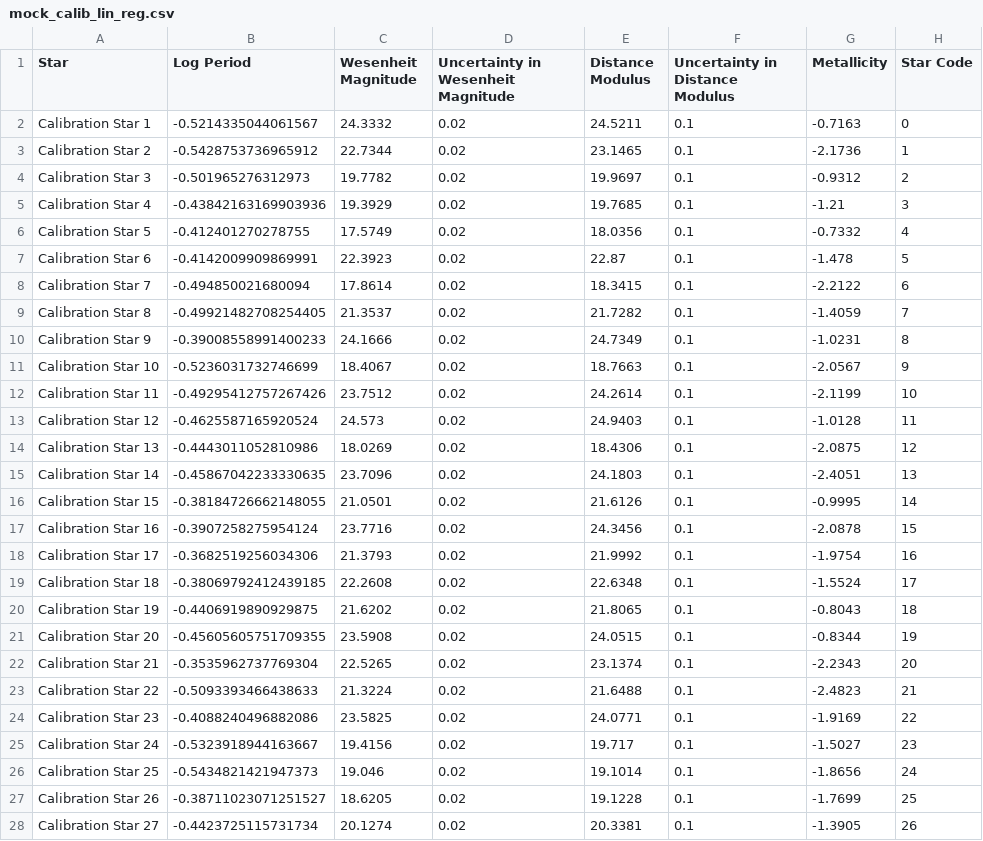
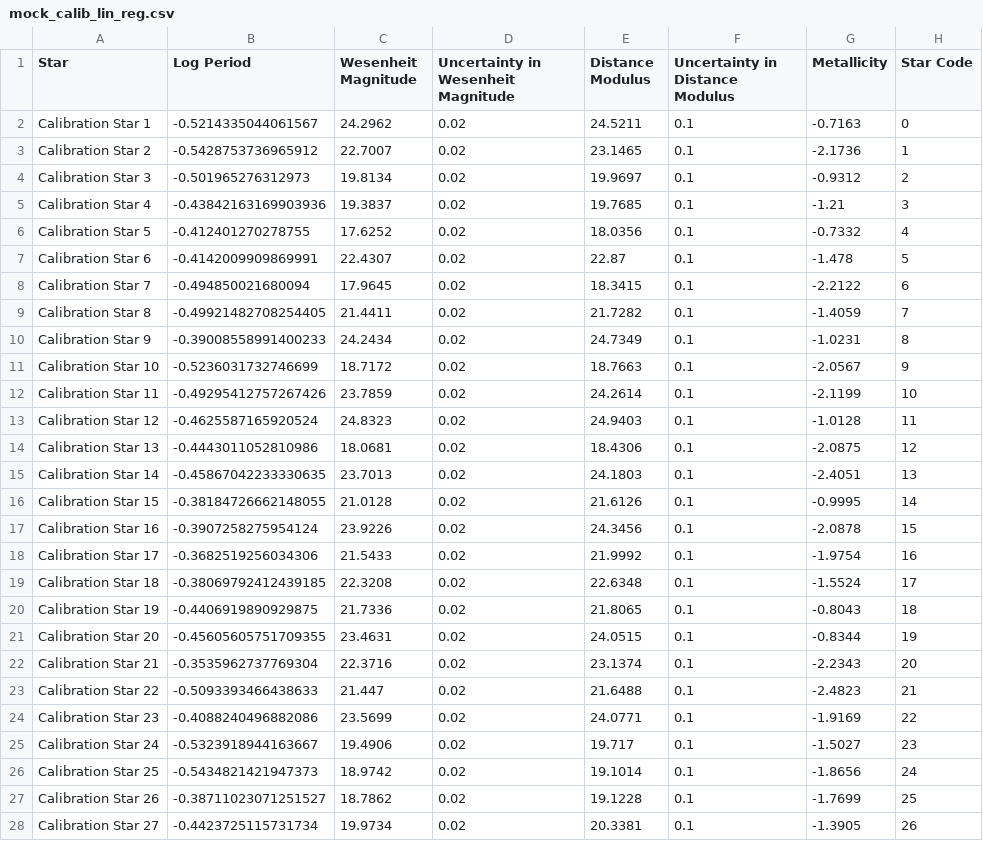
Before and after one commit to pranav-nagarajan/Variable-Stars, a CSV file: Monte Carlo/mock_calib_lin_reg.csv, drawn as a sheet; only a part is shown; the diff covers the shown part only.

Commit message:
Restoring intrinsic scatter in calibration stars

```diff
--- a/Monte Carlo/mock_calib_lin_reg.csv
+++ b/Monte Carlo/mock_calib_lin_reg.csv
@@ -1,28 +1,28 @@
 Star,Log Period,Wesenheit Magnitude,Uncertainty in Wesenheit Magnitude,Distance Modulus,Uncertainty in Distance Modulus,Metallicity,Star Code
-Calibration Star 1,-0.5214335044061567,24.3332,0.02,24.5211,0.1,-0.7163,0
-Calibration Star 2,-0.5428753736965912,22.7344,0.02,23.1465,0.1,-2.1736,1
-Calibration Star 3,-0.501965276312973,19.7782,0.02,19.9697,0.1,-0.9312,2
-Calibration Star 4,-0.43842163169903936,19.3929,0.02,19.7685,0.1,-1.21,3
-Calibration Star 5,-0.412401270278755,17.5749,0.02,18.0356,0.1,-0.7332,4
-Calibration Star 6,-0.4142009909869991,22.3923,0.02,22.87,0.1,-1.478,5
-Calibration Star 7,-0.494850021680094,17.8614,0.02,18.3415,0.1,-2.2122,6
-Calibration Star 8,-0.49921482708254405,21.3537,0.02,21.7282,0.1,-1.4059,7
-Calibration Star 9,-0.39008558991400233,24.1666,0.02,24.7349,0.1,-1.0231,8
-Calibration Star 10,-0.5236031732746699,18.4067,0.02,18.7663,0.1,-2.0567,9
-Calibration Star 11,-0.49295412757267426,23.7512,0.02,24.2614,0.1,-2.1199,10
-Calibration Star 12,-0.4625587165920524,24.573,0.02,24.9403,0.1,-1.0128,11
-Calibration Star 13,-0.4443011052810986,18.0269,0.02,18.4306,0.1,-2.0875,12
-Calibration Star 14,-0.45867042233330635,23.7096,0.02,24.1803,0.1,-2.4051,13
-Calibration Star 15,-0.38184726662148055,21.0501,0.02,21.6126,0.1,-0.9995,14
-Calibration Star 16,-0.3907258275954124,23.7716,0.02,24.3456,0.1,-2.0878,15
-Calibration Star 17,-0.3682519256034306,21.3793,0.02,21.9992,0.1,-1.9754,16
-Calibration Star 18,-0.38069792412439185,22.2608,0.02,22.6348,0.1,-1.5524,17
-Calibration Star 19,-0.4406919890929875,21.6202,0.02,21.8065,0.1,-0.8043,18
-Calibration Star 20,-0.45605605751709355,23.5908,0.02,24.0515,0.1,-0.8344,19
-Calibration Star 21,-0.3535962737769304,22.5265,0.02,23.1374,0.1,-2.2343,20
-Calibration Star 22,-0.5093393466438633,21.3224,0.02,21.6488,0.1,-2.4823,21
-Calibration Star 23,-0.4088240496882086,23.5825,0.02,24.0771,0.1,-1.9169,22
-Calibration Star 24,-0.5323918944163667,19.4156,0.02,19.717,0.1,-1.5027,23
-Calibration Star 25,-0.5434821421947373,19.046,0.02,19.1014,0.1,-1.8656,24
-Calibration Star 26,-0.38711023071251527,18.6205,0.02,19.1228,0.1,-1.7699,25
-Calibration Star 27,-0.4423725115731734,20.1274,0.02,20.3381,0.1,-1.3905,26
+Calibration Star 1,-0.5214335044061567,24.2962,0.02,24.5211,0.1,-0.7163,0
+Calibration Star 2,-0.5428753736965912,22.7007,0.02,23.1465,0.1,-2.1736,1
+Calibration Star 3,-0.501965276312973,19.8134,0.02,19.9697,0.1,-0.9312,2
+Calibration Star 4,-0.43842163169903936,19.3837,0.02,19.7685,0.1,-1.21,3
+Calibration Star 5,-0.412401270278755,17.6252,0.02,18.0356,0.1,-0.7332,4
+Calibration Star 6,-0.4142009909869991,22.4307,0.02,22.87,0.1,-1.478,5
+Calibration Star 7,-0.494850021680094,17.9645,0.02,18.3415,0.1,-2.2122,6
+Calibration Star 8,-0.49921482708254405,21.4411,0.02,21.7282,0.1,-1.4059,7
+Calibration Star 9,-0.39008558991400233,24.2434,0.02,24.7349,0.1,-1.0231,8
+Calibration Star 10,-0.5236031732746699,18.7172,0.02,18.7663,0.1,-2.0567,9
+Calibration Star 11,-0.49295412757267426,23.7859,0.02,24.2614,0.1,-2.1199,10
+Calibration Star 12,-0.4625587165920524,24.8323,0.02,24.9403,0.1,-1.0128,11
+Calibration Star 13,-0.4443011052810986,18.0681,0.02,18.4306,0.1,-2.0875,12
+Calibration Star 14,-0.45867042233330635,23.7013,0.02,24.1803,0.1,-2.4051,13
+Calibration Star 15,-0.38184726662148055,21.0128,0.02,21.6126,0.1,-0.9995,14
+Calibration Star 16,-0.3907258275954124,23.9226,0.02,24.3456,0.1,-2.0878,15
+Calibration Star 17,-0.3682519256034306,21.5433,0.02,21.9992,0.1,-1.9754,16
+Calibration Star 18,-0.38069792412439185,22.3208,0.02,22.6348,0.1,-1.5524,17
+Calibration Star 19,-0.4406919890929875,21.7336,0.02,21.8065,0.1,-0.8043,18
+Calibration Star 20,-0.45605605751709355,23.4631,0.02,24.0515,0.1,-0.8344,19
+Calibration Star 21,-0.3535962737769304,22.3716,0.02,23.1374,0.1,-2.2343,20
+Calibration Star 22,-0.5093393466438633,21.447,0.02,21.6488,0.1,-2.4823,21
+Calibration Star 23,-0.4088240496882086,23.5699,0.02,24.0771,0.1,-1.9169,22
+Calibration Star 24,-0.5323918944163667,19.4906,0.02,19.717,0.1,-1.5027,23
+Calibration Star 25,-0.5434821421947373,18.9742,0.02,19.1014,0.1,-1.8656,24
+Calibration Star 26,-0.38711023071251527,18.7862,0.02,19.1228,0.1,-1.7699,25
+Calibration Star 27,-0.4423725115731734,19.9734,0.02,20.3381,0.1,-1.3905,26
```
Also changed, not shown: 23 edited cells elsewhere in this file, 2 other files.
